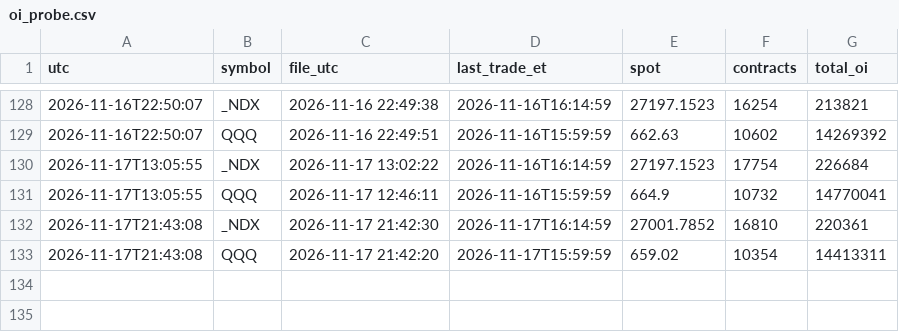
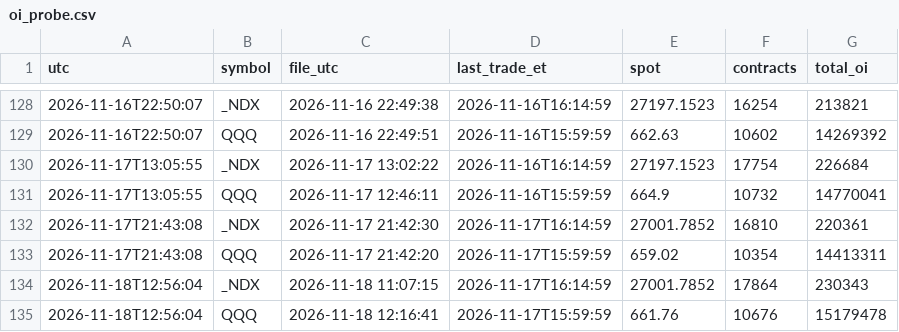
Before and after one commit to tankdepzai9x/nq-gex-levels, a CSV file: probe/oi_probe.csv, drawn as a sheet; only a part is shown, gaps mark what is left out; the diff names each change by its address in the sheet, - before the commit and + after, or states it on an @@ line.

Commit message:
probe 2026-11-18T12:56Z

```diff
--- a/probe/oi_probe.csv
+++ b/probe/oi_probe.csv
+row 134: 2026-11-18T12:56:04 | _NDX | 2026-11-18 11:07:15 | 2026-11-17T16:14:59 | 27001.7852 | 17864 | 230343
+row 135: 2026-11-18T12:56:04 | QQQ | 2026-11-18 12:16:41 | 2026-11-17T15:59:59 | 661.76 | 10676 | 15179478
```
